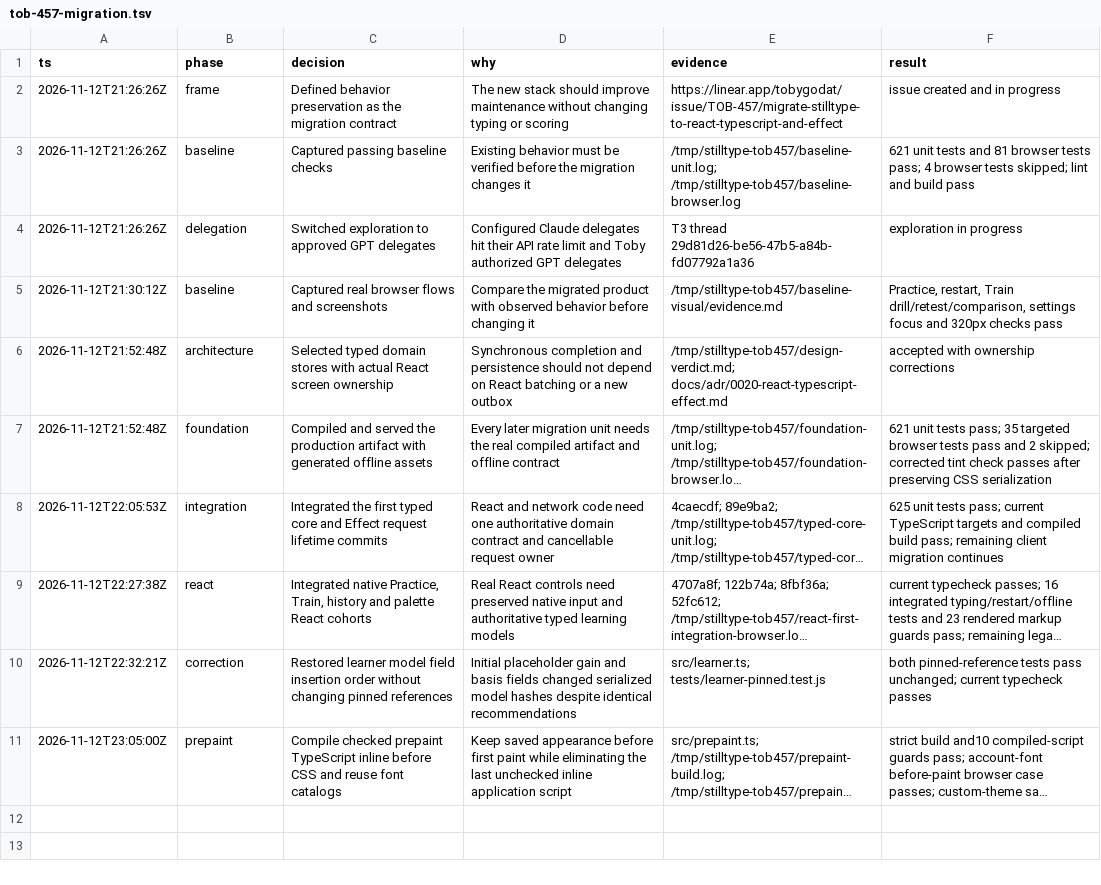
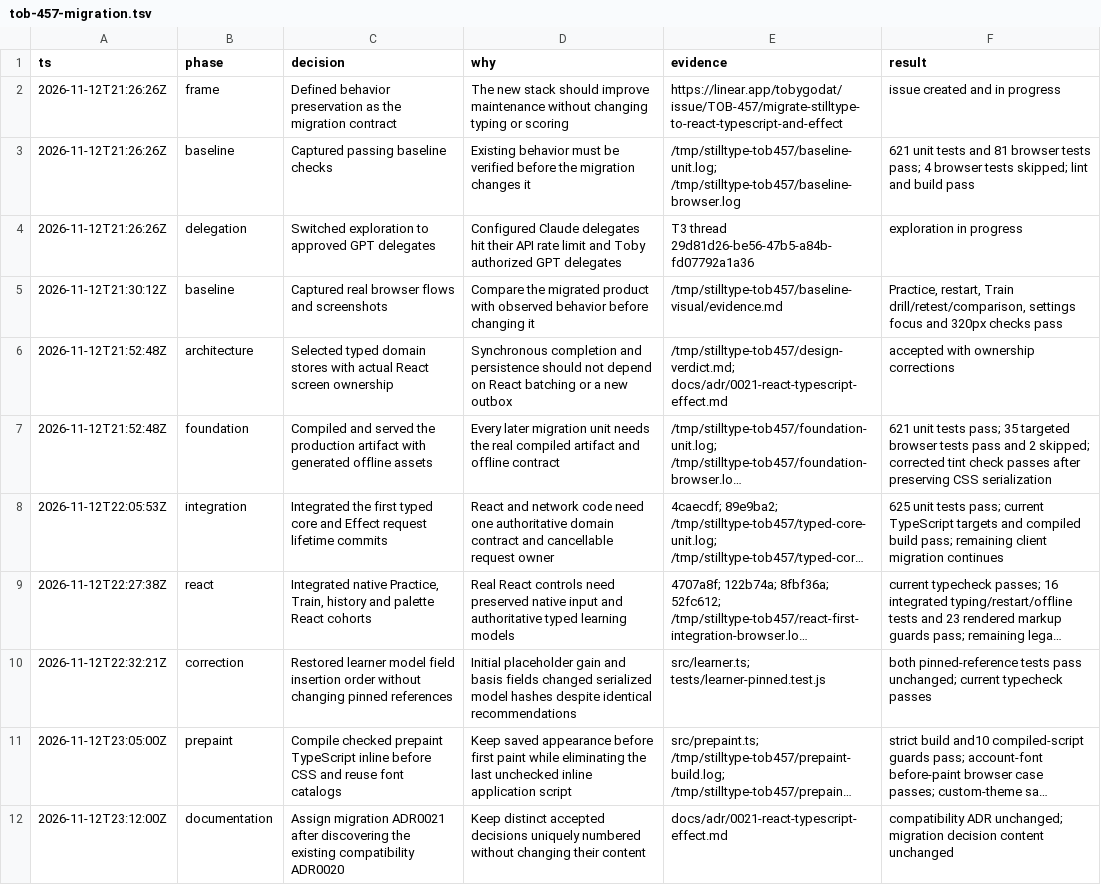
Before and after one commit to tobygodat/typingsite, a TSV file: .audit/tob-457-migration.tsv, drawn as a sheet; long unchanged cells end in …; the diff names each change by its address in the sheet, - before the commit and + after, or states it on an @@ line.

Commit message:
Document compiled React ownership and migration boundaries (TOB-457)

```diff
--- a/.audit/tob-457-migration.tsv
+++ b/.audit/tob-457-migration.tsv
-E6 (evidence): /tmp/stilltype-tob457/design-verdict.md; docs/adr/0020-react-typescript-effect.md
+E6 (evidence): /tmp/stilltype-tob457/design-verdict.md; docs/adr/0021-react-typescript-effect.md
+row 12: 2026-11-12T23:12:00Z | documentation | Assign migration ADR0021 after discovering the existing compatibility ADR0020 | Keep distinct accepted decisions uniquely numbered without changing their content | docs/adr/0021-react-typescript-effect.md | compatibility ADR unchanged; migration decision content unchanged
```
Also changed, not shown: 3 other files.
